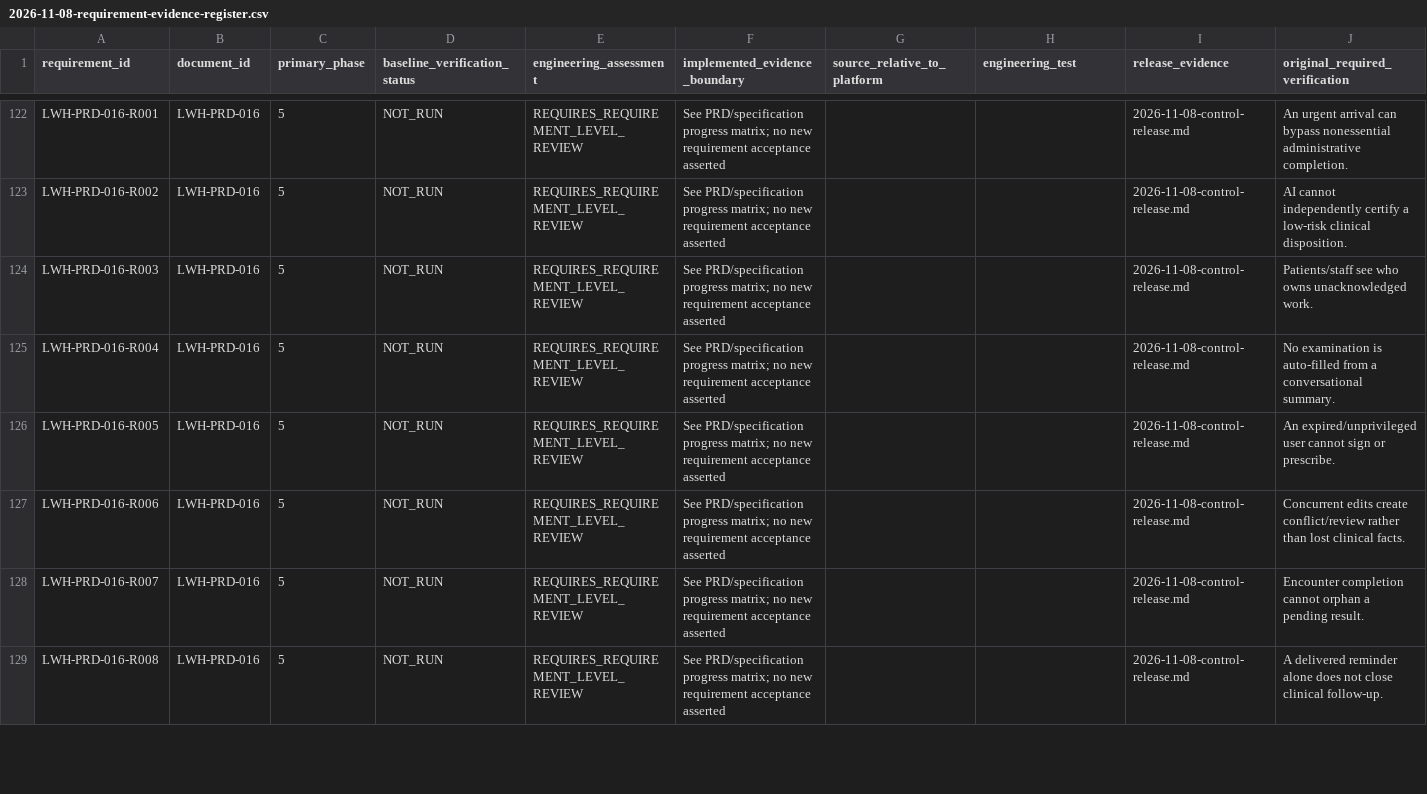
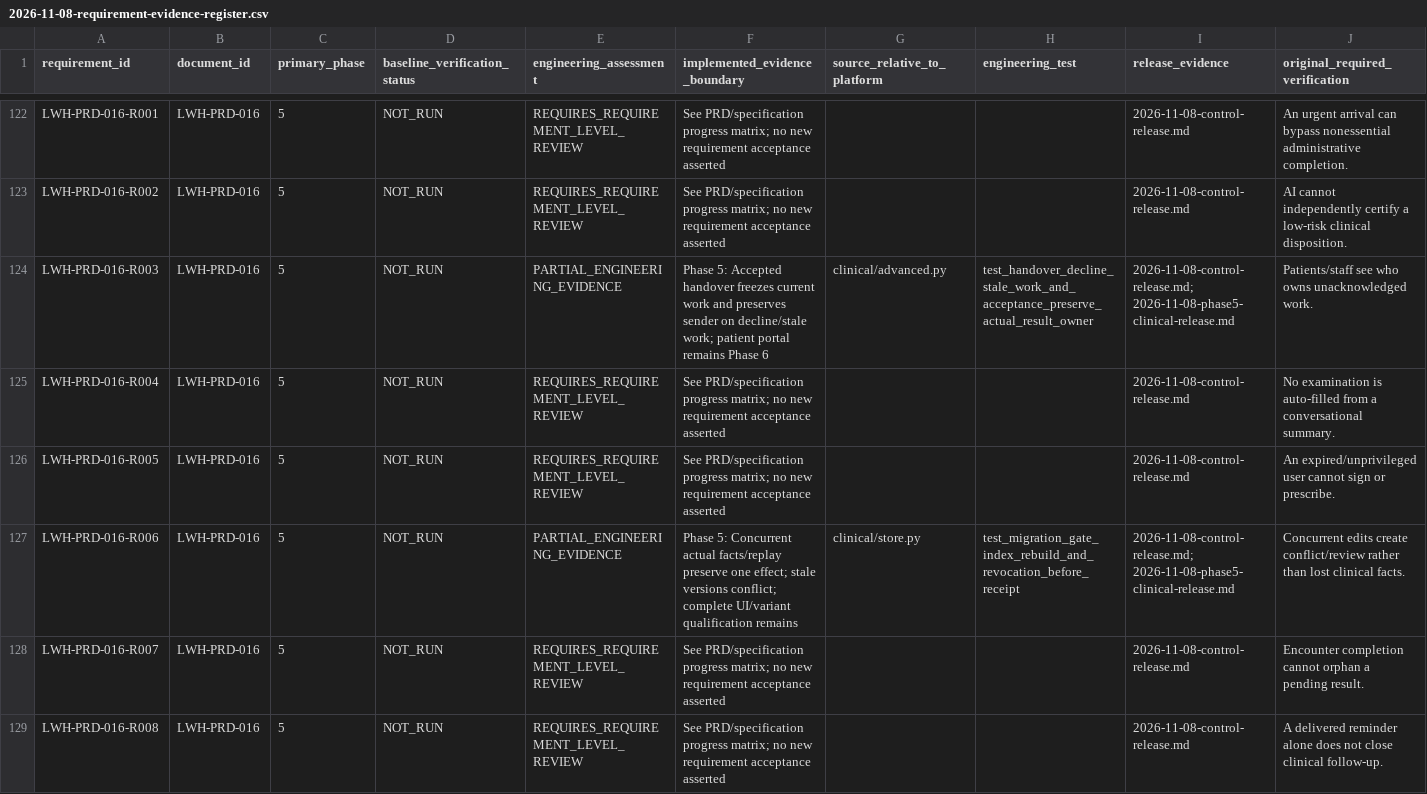
Before and after one commit to prolificintelligence/loveworld-care, a CSV file: docs/implementation/2026-11-08-requirement-evidence-register.csv, drawn as a sheet; only a part is shown, gaps mark what is left out; the diff covers the shown part only.

Commit message:
Record Phase 5 live release recovery evidence and overall project progress

```diff
--- a/docs/implementation/2026-11-08-requirement-evidence-register.csv
+++ b/docs/implementation/2026-11-08-requirement-evidence-register.csv
@@ -123,6 +123,6 @@ LWH-PRD-016-R001,LWH-PRD-016,5,NOT_RUN,REQUIRES_REQUIREMENT_LEVEL_REVIEW,See PRD
 LWH-PRD-016-R002,LWH-PRD-016,5,NOT_RUN,REQUIRES_REQUIREMENT_LEVEL_REVIEW,See PRD/specification progress matrix; no new requirement acceptance asserted,,,2026-11-08-control-release.md,AI cannot independently certify a low-risk clinical disposition.
-LWH-PRD-016-R003,LWH-PRD-016,5,NOT_RUN,REQUIRES_REQUIREMENT_LEVEL_REVIEW,See PRD/specification progress matrix; no new requirement acceptance asserted,,,2026-11-08-control-release.md,Patients/staff see who owns unacknowledged work.
+LWH-PRD-016-R003,LWH-PRD-016,5,NOT_RUN,PARTIAL_ENGINEERING_EVIDENCE,Phase 5: Accepted handover freezes current work and preserves sender on decline/stale work; patient portal remains Phase 6,clinical/advanced.py,test_handover_decline_stale_work_and_acceptance_preserve_actual_result_owner,2026-11-08-control-release.md; 2026-11-08-phase5-clinical-release.md,Patients/staff see who owns unacknowledged work.
 LWH-PRD-016-R004,LWH-PRD-016,5,NOT_RUN,REQUIRES_REQUIREMENT_LEVEL_REVIEW,See PRD/specification progress matrix; no new requirement acceptance asserted,,,2026-11-08-control-release.md,No examination is auto-filled from a conversational summary.
 LWH-PRD-016-R005,LWH-PRD-016,5,NOT_RUN,REQUIRES_REQUIREMENT_LEVEL_REVIEW,See PRD/specification progress matrix; no new requirement acceptance asserted,,,2026-11-08-control-release.md,An expired/unprivileged user cannot sign or prescribe.
-LWH-PRD-016-R006,LWH-PRD-016,5,NOT_RUN,REQUIRES_REQUIREMENT_LEVEL_REVIEW,See PRD/specification progress matrix; no new requirement acceptance asserted,,,2026-11-08-control-release.md,Concurrent edits create conflict/review rather than lost clinical facts.
+LWH-PRD-016-R006,LWH-PRD-016,5,NOT_RUN,PARTIAL_ENGINEERING_EVIDENCE,Phase 5: Concurrent actual facts/replay preserve one effect; stale versions conflict; complete UI/variant qualification remains,clinical/store.py,test_migration_gate_index_rebuild_and_revocation_before_receipt,2026-11-08-control-release.md; 2026-11-08-phase5-clinical-release.md,Concurrent edits create conflict/review rather than lost clinical facts.
 LWH-PRD-016-R007,LWH-PRD-016,5,NOT_RUN,REQUIRES_REQUIREMENT_LEVEL_REVIEW,See PRD/specification progress matrix; no new requirement acceptance asserted,,,2026-11-08-control-release.md,Encounter completion cannot orphan a pending result.
```
Also changed, not shown: 90 edited cells elsewhere in this file, 4 other files.
